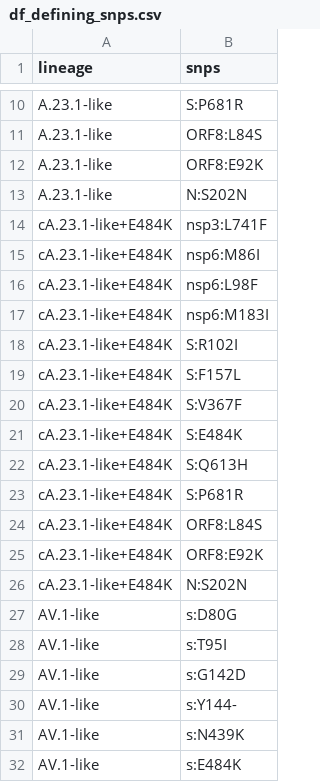
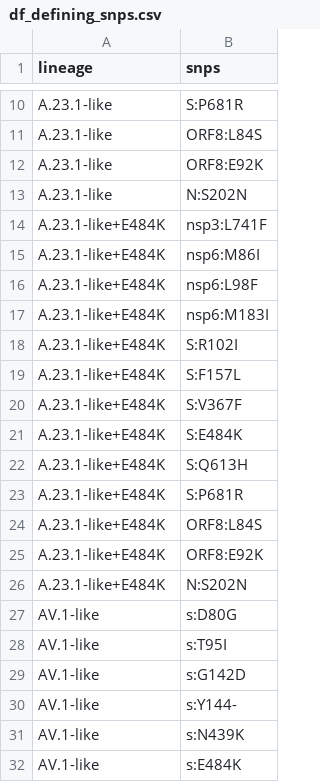
Before and after one commit to Leo-Poon-Lab/VOC-SNPs-checking, a CSV file: results/df_defining_snps.csv, drawn as a sheet; only a part is shown, gaps mark what is left out.

```diff
--- a/results/df_defining_snps.csv
+++ b/results/df_defining_snps.csv
@@ -13,15 +13,15 @@ A.23.1-like,ORF8:E92K
 A.23.1-like,N:S202N
-cA.23.1-like+E484K,nsp3:L741F
-cA.23.1-like+E484K,nsp6:M86I
-cA.23.1-like+E484K,nsp6:L98F
-cA.23.1-like+E484K,nsp6:M183I
-cA.23.1-like+E484K,S:R102I
-cA.23.1-like+E484K,S:F157L
-cA.23.1-like+E484K,S:V367F
-cA.23.1-like+E484K,S:E484K
-cA.23.1-like+E484K,S:Q613H
-cA.23.1-like+E484K,S:P681R
-cA.23.1-like+E484K,ORF8:L84S
-cA.23.1-like+E484K,ORF8:E92K
-cA.23.1-like+E484K,N:S202N
+A.23.1-like+E484K,nsp3:L741F
+A.23.1-like+E484K,nsp6:M86I
+A.23.1-like+E484K,nsp6:L98F
+A.23.1-like+E484K,nsp6:M183I
+A.23.1-like+E484K,S:R102I
+A.23.1-like+E484K,S:F157L
+A.23.1-like+E484K,S:V367F
+A.23.1-like+E484K,S:E484K
+A.23.1-like+E484K,S:Q613H
+A.23.1-like+E484K,S:P681R
+A.23.1-like+E484K,ORF8:L84S
+A.23.1-like+E484K,ORF8:E92K
+A.23.1-like+E484K,N:S202N
 AV.1-like,s:D80G
```
Also changed, not shown: 2 other files.
